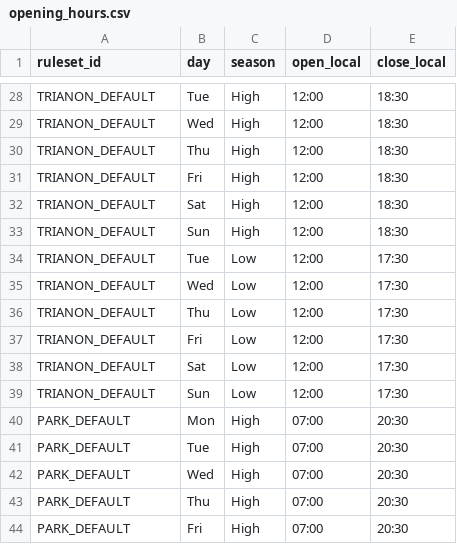
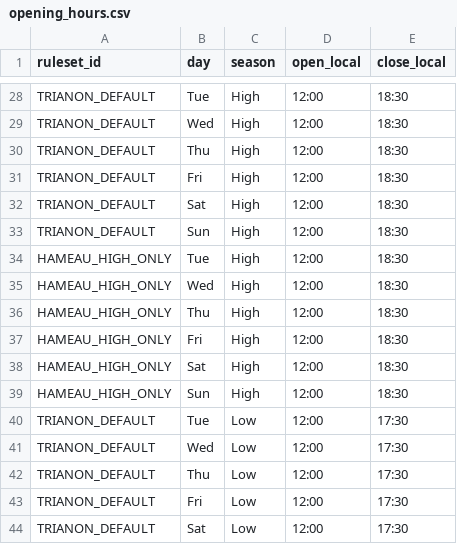
Before and after one commit to raphaelyana/itinerary_planner, a CSV file: data/main_data/opening_hours.csv, drawn as a sheet; only a part is shown, gaps mark what is left out; the shorter side is filled out with more unchanged rows; the diff names each change by its address in the sheet, - before the commit and + after, or states it on an @@ line.

```diff
--- a/data/main_data/opening_hours.csv
+++ b/data/main_data/opening_hours.csv
+row 34: HAMEAU_HIGH_ONLY | Tue | High | 12:00 | 18:30
+row 35: HAMEAU_HIGH_ONLY | Wed | High | 12:00 | 18:30
+row 36: HAMEAU_HIGH_ONLY | Thu | High | 12:00 | 18:30
+row 37: HAMEAU_HIGH_ONLY | Fri | High | 12:00 | 18:30
+row 38: HAMEAU_HIGH_ONLY | Sat | High | 12:00 | 18:30
+row 39: HAMEAU_HIGH_ONLY | Sun | High | 12:00 | 18:30
```
Also changed, not shown: data/main_data/connections.csv, data/main_data/pois.csv, 2 other files.
